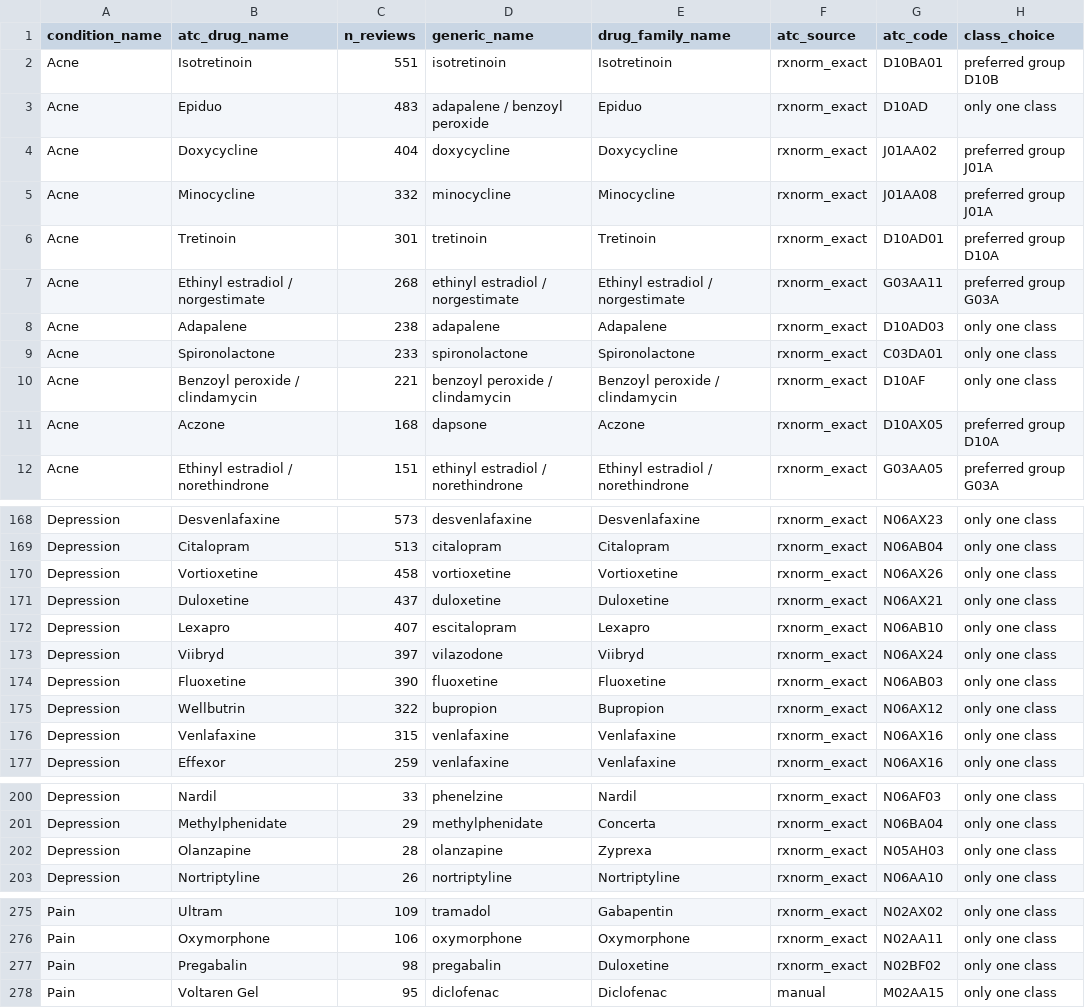
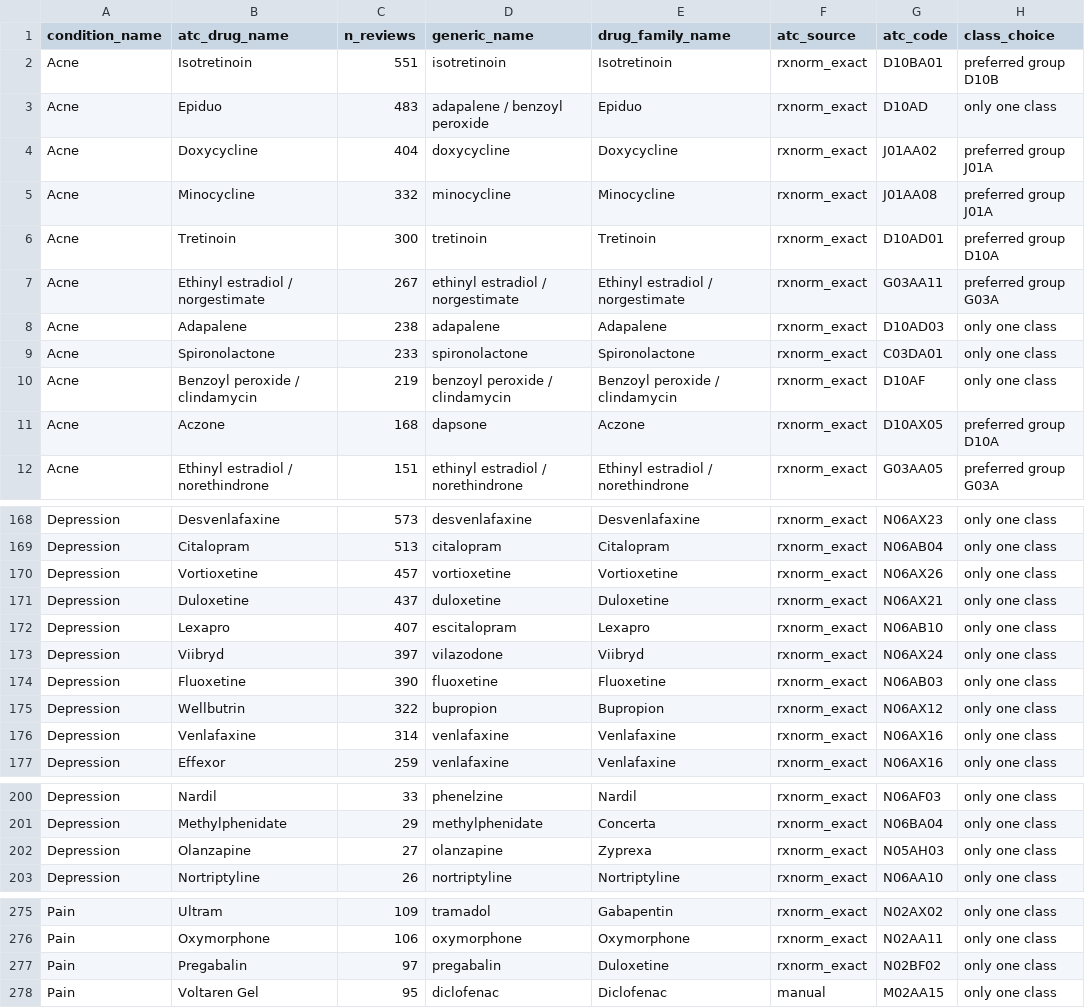
Before and after one commit to luccar-gh/ctfds-project, a CSV file: atc-mapping/outputs/drug_condition_atc.csv, drawn as a sheet; only a part is shown, gaps mark what is left out; the diff covers the shown part only; the diff names each change by its address in the sheet, - before the commit and + after, or states it on an @@ line.

```diff
--- a/atc-mapping/outputs/drug_condition_atc.csv
+++ b/atc-mapping/outputs/drug_condition_atc.csv
-C6 (n_reviews): 301
+C6 (n_reviews): 300
-C7 (n_reviews): 268
+C7 (n_reviews): 267
-C10 (n_reviews): 221
+C10 (n_reviews): 219
-C170 (n_reviews): 458
+C170 (n_reviews): 457
-C176 (n_reviews): 315
+C176 (n_reviews): 314
-C202 (n_reviews): 28
+C202 (n_reviews): 27
-C277 (n_reviews): 98
+C277 (n_reviews): 97
```
Also changed, not shown: 1 added row, 1 removed row and 11 edited cells elsewhere in this file, atc-mapping/outputs/drug_atc_codes.csv, atc-mapping/outputs/drug_atc_mapping.csv, 35 other files.
